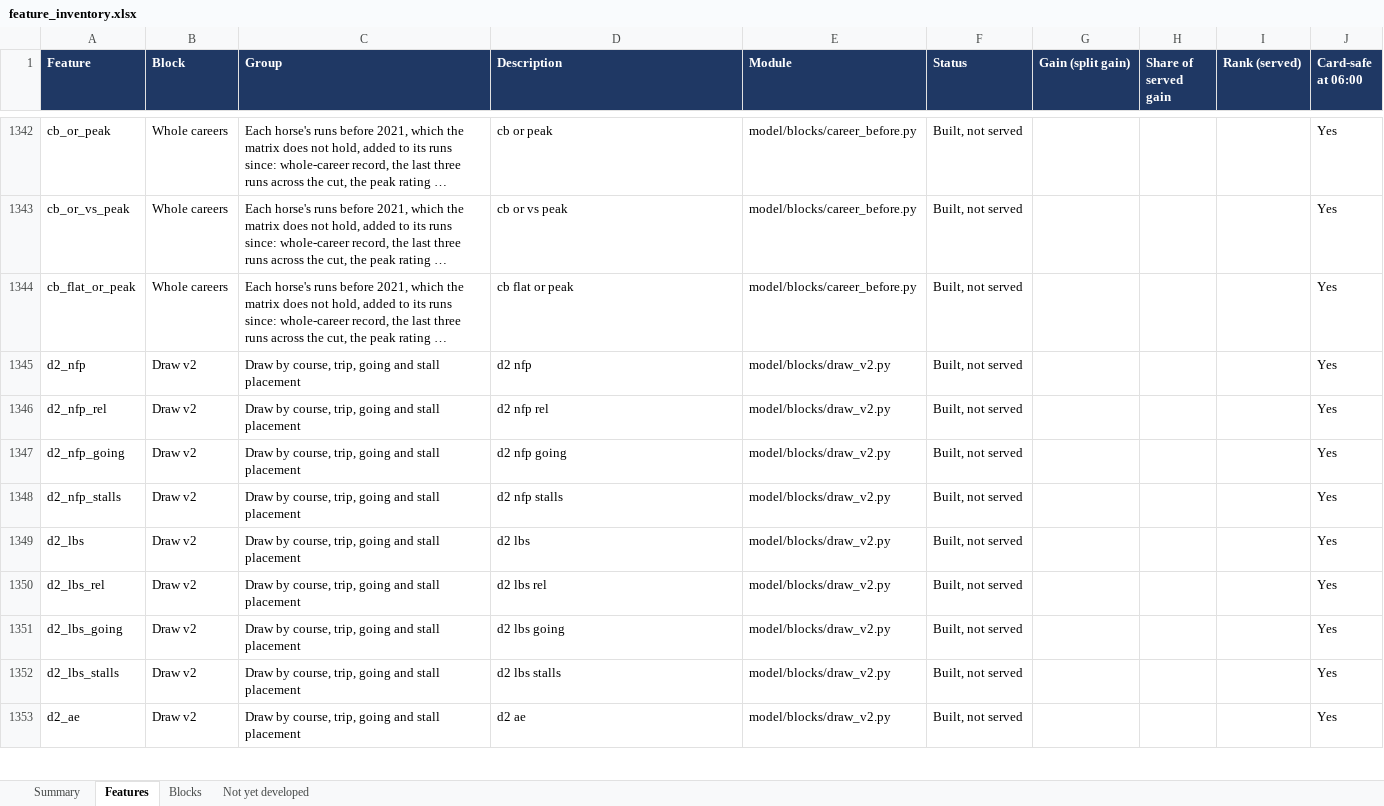
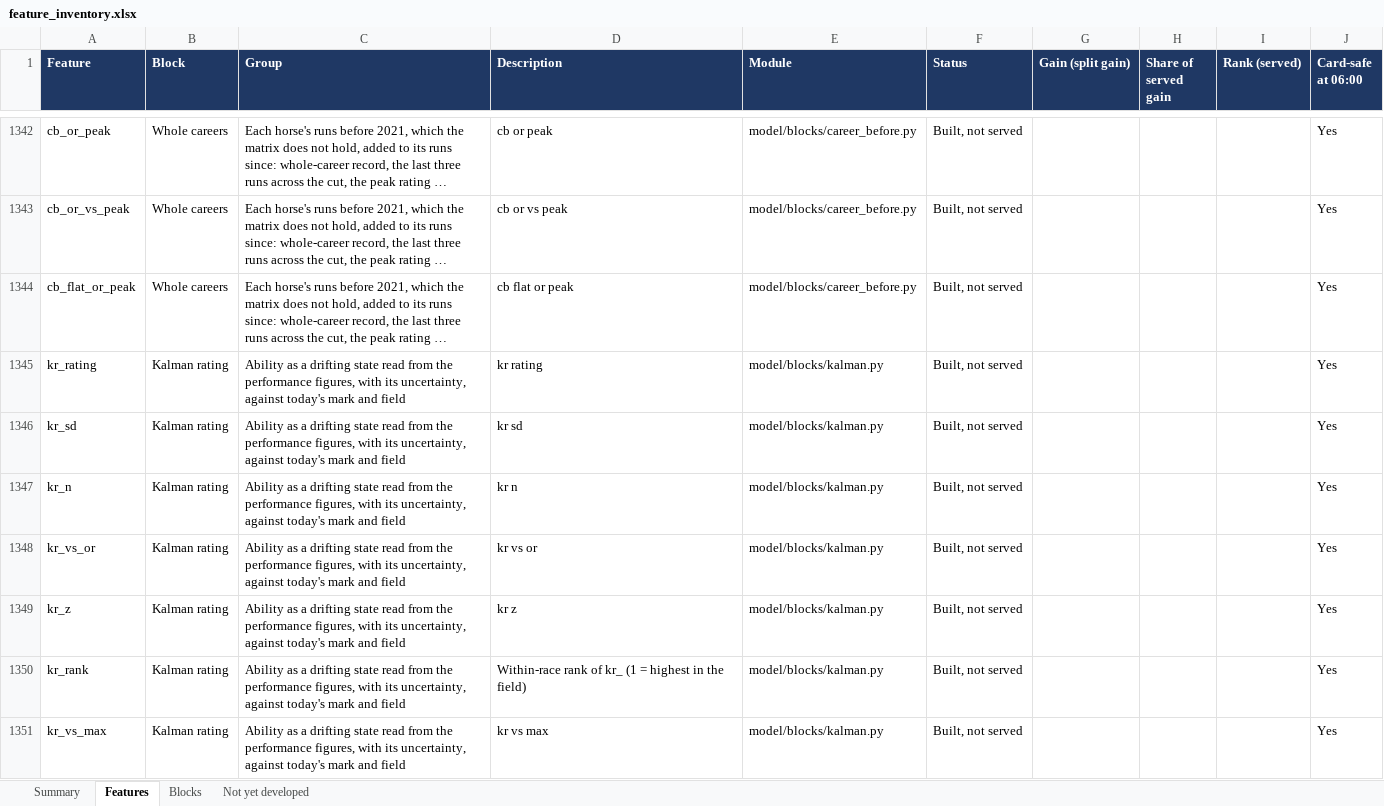
Before and after one commit to tomwilson41986/ashcroft, an Excel workbook: reports/feature_inventory.xlsx, sheet Features, drawn as a sheet; only a part is shown, gaps mark what is left out; the shorter side is filled out with more unchanged rows; long unchanged cells end in …; values as stored, in another font and other column widths than the file's, no borders; charts and pictures not drawn; the diff covers the shown part only; the diff names each change by its address in the sheet, - before the commit and + after, or states it on an @@ line.

```diff
--- a/reports/feature_inventory.xlsx (sheet Features)
+++ b/reports/feature_inventory.xlsx (sheet Features)
+row 1345: kr_rating | Kalman rating | Ability as a drifting state read from the performance figures, with its uncertainty, against today's mark and field | kr rating | model/blocks/kalman.py | Built, not served |  |  |  | Yes
+row 1346: kr_sd | Kalman rating | Ability as a drifting state read from the performance figures, with its uncertainty, against today's mark and field | kr sd | model/blocks/kalman.py | Built, not served |  |  |  | Yes
+row 1347: kr_n | Kalman rating | Ability as a drifting state read from the performance figures, with its uncertainty, against today's mark and field | kr n | model/blocks/kalman.py | Built, not served |  |  |  | Yes
+row 1348: kr_vs_or | Kalman rating | Ability as a drifting state read from the performance figures, with its uncertainty, against today's mark and field | kr vs or | model/blocks/kalman.py | Built, not served |  |  |  | Yes
+row 1349: kr_z | Kalman rating | Ability as a drifting state read from the performance figures, with its uncertainty, against today's mark and field | kr z | model/blocks/kalman.py | Built, not served |  |  |  | Yes
+row 1350: kr_rank | Kalman rating | Ability as a drifting state read from the performance figures, with its uncertainty, against today's mark and field | Within-race rank of kr_ (1 = highest in the field) | model/blocks/kalman.py | Built, not served |  |  |  | Yes
+row 1351: kr_vs_max | Kalman rating | Ability as a drifting state read from the performance figures, with its uncertainty, against today's mark and field | kr vs max | model/blocks/kalman.py | Built, not served |  |  |  | Yes
```
Also changed, not shown: 18 added rows elsewhere in this sheet, sheet Blocks, sheet Not yet developed, sheet Summary, formulas that keep their value, 9 other files.
